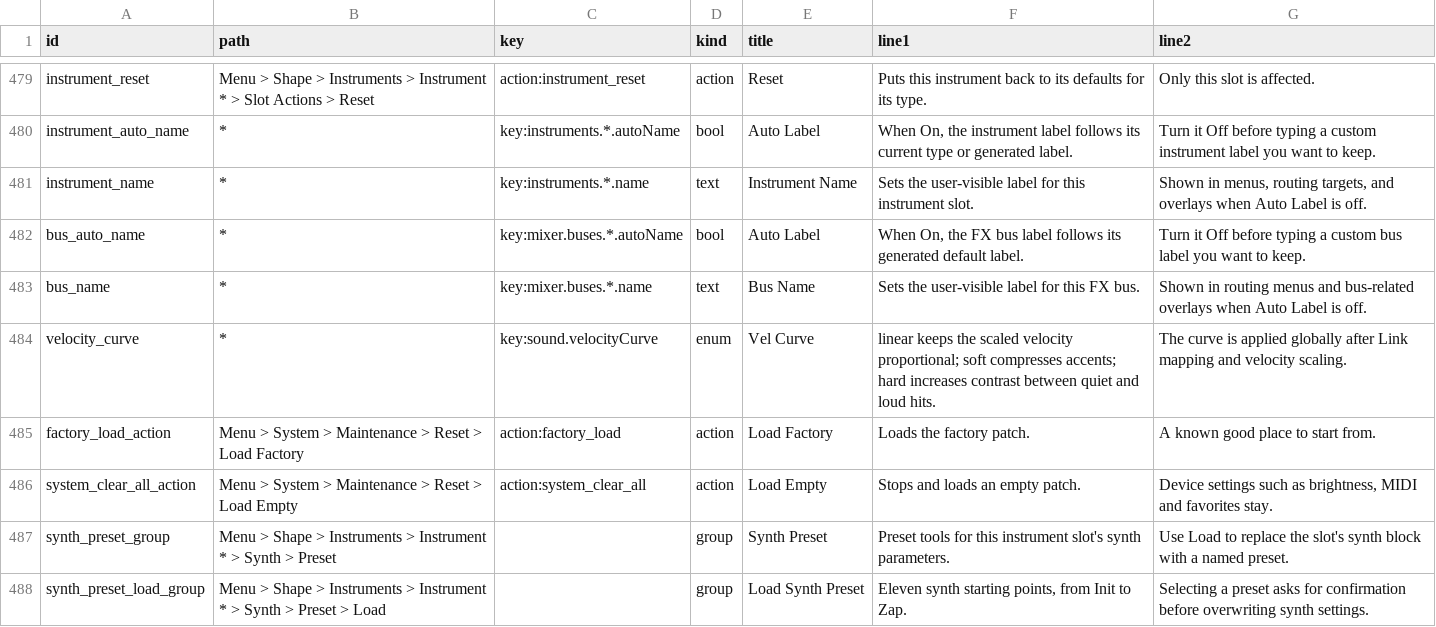
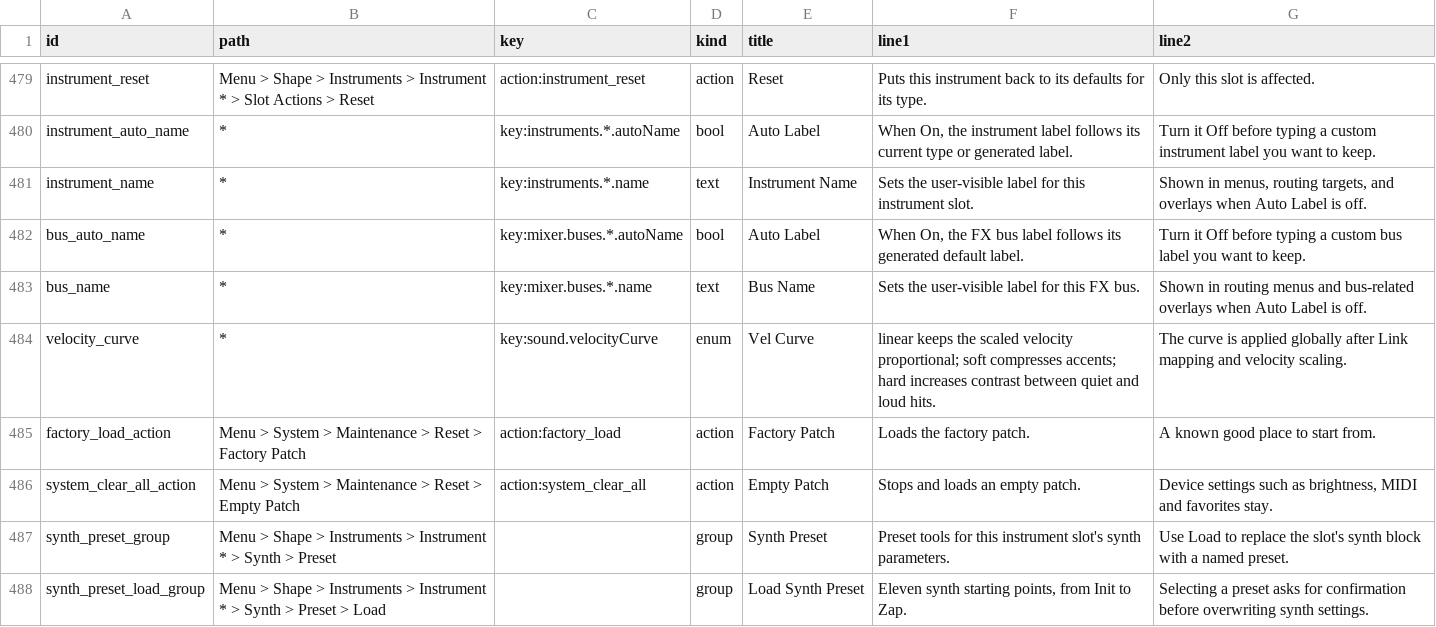
Before and after one commit to nexxyz/octessera, a TSV file: resources/menu-help-texts.tsv, drawn as a sheet; only a part is shown, gaps mark what is left out.

Commit message:
Rename the Reset rows to Empty Patch and Factory Patch so they say what they replace

```diff
--- a/resources/menu-help-texts.tsv
+++ b/resources/menu-help-texts.tsv
@@ -484,4 +484,4 @@ bus_name	*	key:mixer.buses.*.name	text	Bus Name	Sets the user-visible label for
 velocity_curve	*	key:sound.velocityCurve	enum	Vel Curve	linear keeps the scaled velocity proportional; soft compresses accents; hard increases contrast between quiet and loud hits.	The curve is applied globally after Link mapping and velocity scaling.
-factory_load_action	Menu > System > Maintenance > Reset > Load Factory	action:factory_load	action	Load Factory	Loads the factory patch.	A known good place to start from.
-system_clear_all_action	Menu > System > Maintenance > Reset > Load Empty	action:system_clear_all	action	Load Empty	Stops and loads an empty patch.	Device settings such as brightness, MIDI and favorites stay.
+factory_load_action	Menu > System > Maintenance > Reset > Factory Patch	action:factory_load	action	Factory Patch	Loads the factory patch.	A known good place to start from.
+system_clear_all_action	Menu > System > Maintenance > Reset > Empty Patch	action:system_clear_all	action	Empty Patch	Stops and loads an empty patch.	Device settings such as brightness, MIDI and favorites stay.
 synth_preset_group	Menu > Shape > Instruments > Instrument * > Synth > Preset		group	Synth Preset	Preset tools for this instrument slot's synth parameters.	Use Load to replace the slot's synth block with a named preset.
```
Also changed, not shown: 10 other files.
